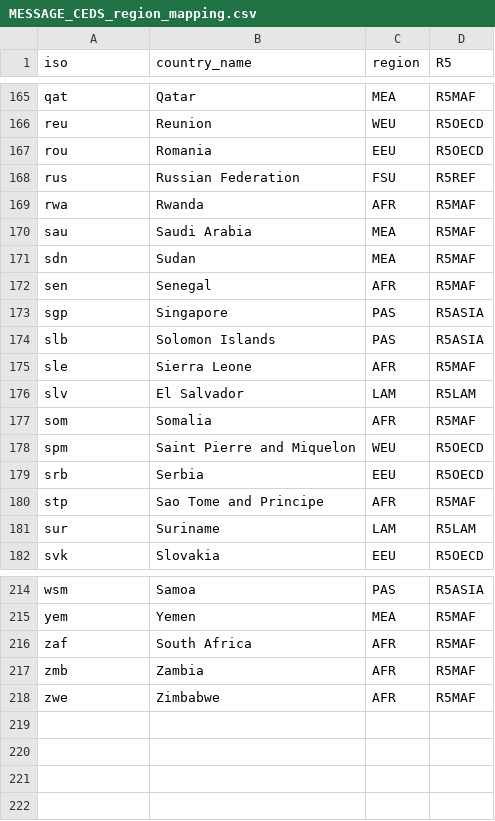
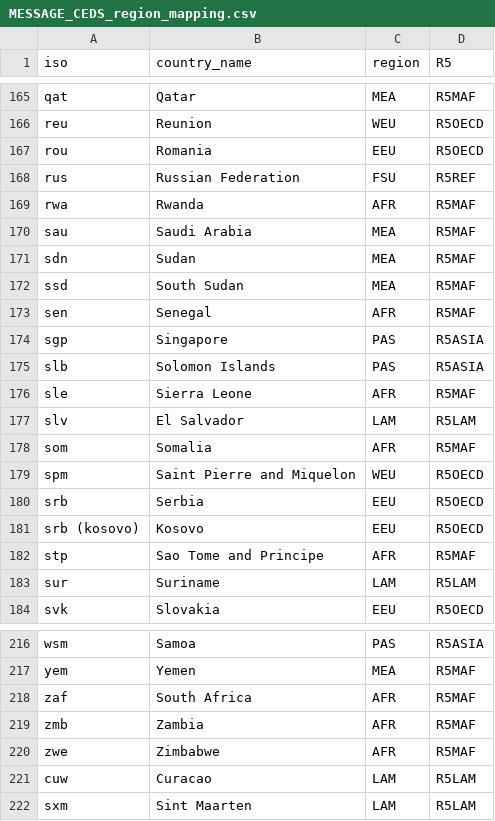
Before and after one commit to iiasa/emissions_downscaling, a CSV file: input/mappings/MESSAGE_CEDS_region_mapping.csv, drawn as a sheet; only a part is shown, gaps mark what is left out; the diff names each change by its address in the sheet, - before the commit and + after, or states it on an @@ line.

```diff
--- a/input/mappings/MESSAGE_CEDS_region_mapping.csv
+++ b/input/mappings/MESSAGE_CEDS_region_mapping.csv
+row 172: ssd | South Sudan | MEA | R5MAF
+row 181: srb (kosovo) | Kosovo | EEU | R5OECD
+row 221: cuw | Curacao | LAM | R5LAM
+row 222: sxm | Sint Maarten | LAM | R5LAM
```
Also changed, not shown: input/mappings/AIM_CEDS_region_mapping.csv, input/mappings/IMAGE_CEDS_region_mapping.csv, 1 other file.
